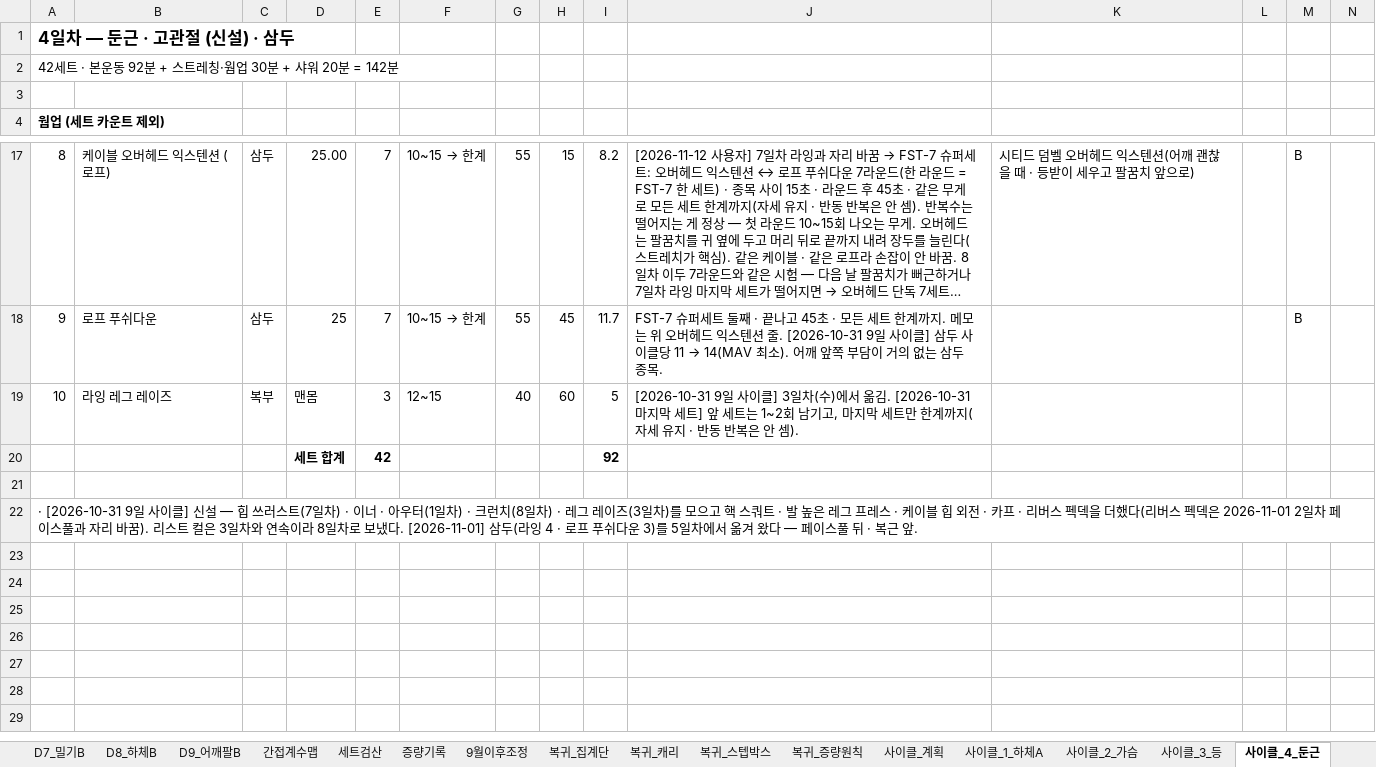
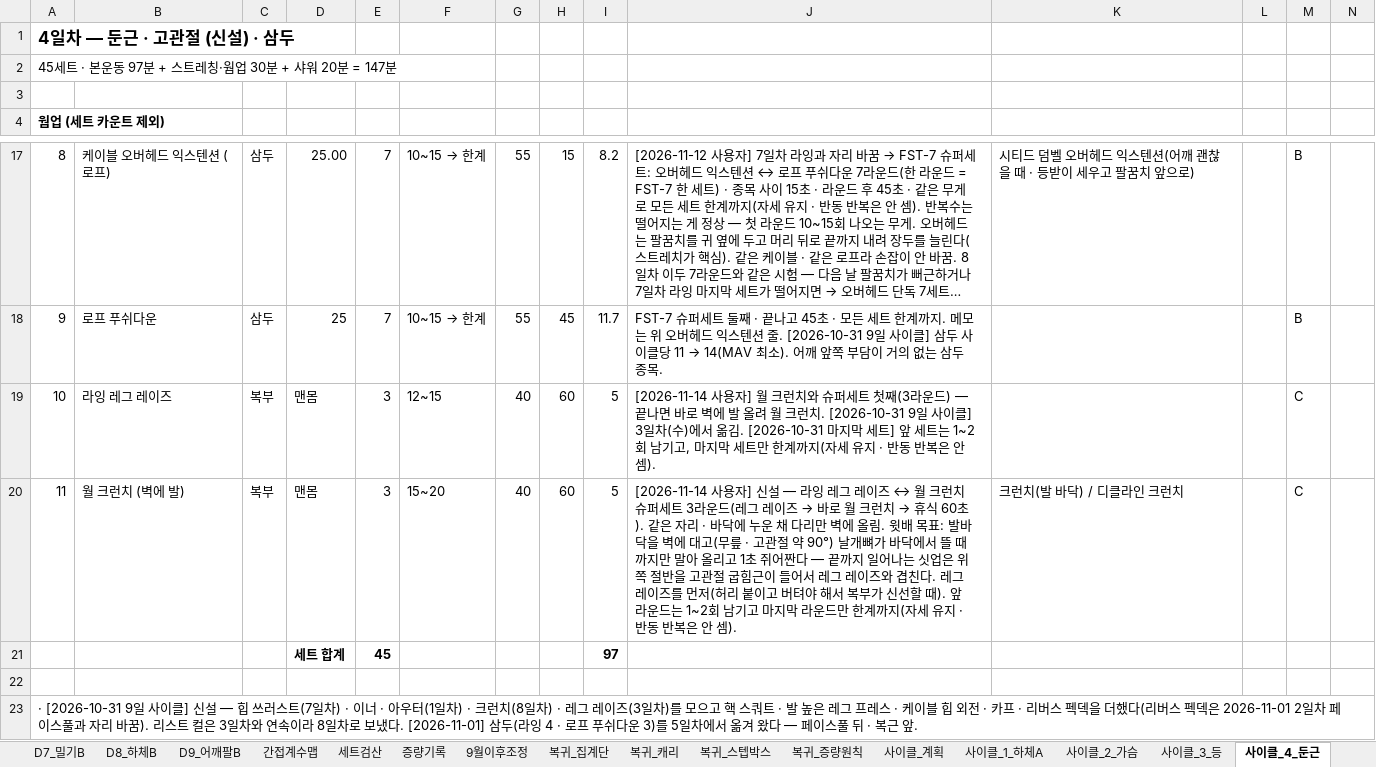
Before and after one commit to ktmffl-max/health1234, an Excel workbook: 운동프로그램_9일사이클_v22.xlsx, sheet 사이클_4_둔근, drawn as a sheet; only a part is shown, gaps mark what is left out; long unchanged cells end in …; values as stored, in another font and other column widths than the file's, no borders; removed rows and columns are numbered as before the commit, all else as after; the diff names each change by its address in the sheet, - before the commit and + after, or states it on an @@ line.

```diff
--- a/운동프로그램_9일사이클_v22.xlsx (sheet 사이클_4_둔근)
+++ b/운동프로그램_9일사이클_v22.xlsx (sheet 사이클_4_둔근)
@@ column A renumbered in row 2 @@
-J19: [2026-10-31 9일…
+J19: [2026-11-14 사용자] 월 크런치와 슈퍼세트 첫째(3라운드) — 끝나면 바로 벽에 발 올려 월 크런치. [2026-10-31 9일…
-M19: (empty)
+M19: C
-row 20:  |  |  | 세트 합계 | 42 |  |  |  | 92
+row 20: 11 | 월 크런치 (벽에 발) | 복부 | 맨몸 | 3 | 15~20 | 40 | 60 | 5 | [2026-11-14 사용자] 신설 — 라잉 레그 레이즈 ↔ 월 크런치 슈퍼세트 3라운드(레그 레이즈 → 바로 월 크런치 → 휴식 60초). 같은 자리 · 바닥에 누운 채 다리만 벽에 올림. 윗배 목표: 발바닥을 벽에 대고(무릎 · 고관절 약 90°) 날개뼈가 바닥에서 뜰 때까지만 말아 올리고 1초 쥐어짠다 — 끝까지 일어나는 싯업은 위쪽 절반을 고관절 굽힘근이 들어서 레그 레이즈와 겹친다. 레그 레이즈를 먼저(허리 붙이고 버텨야 해서 복부가 신선할 때). 앞 라운드는 1~2회 남기고 마지막 라운드만 한계까지(자세 유지 · 반동 반복은 안 셈). | 크런치(발 바닥) / 디클라인 크런치 |  | C
+row 21:  |  |  | 세트 합계 | 45 |  |  |  | 97
```
Also changed, not shown: sheet 사이클_계획, 5 other files.
